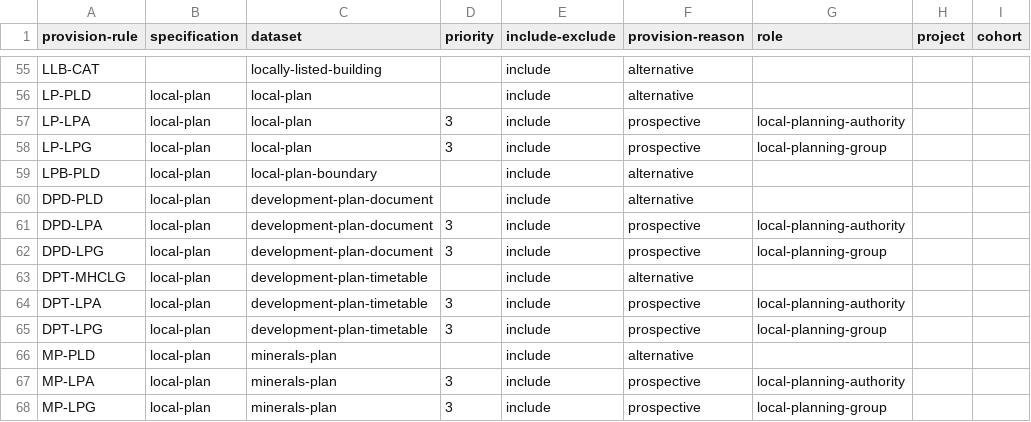
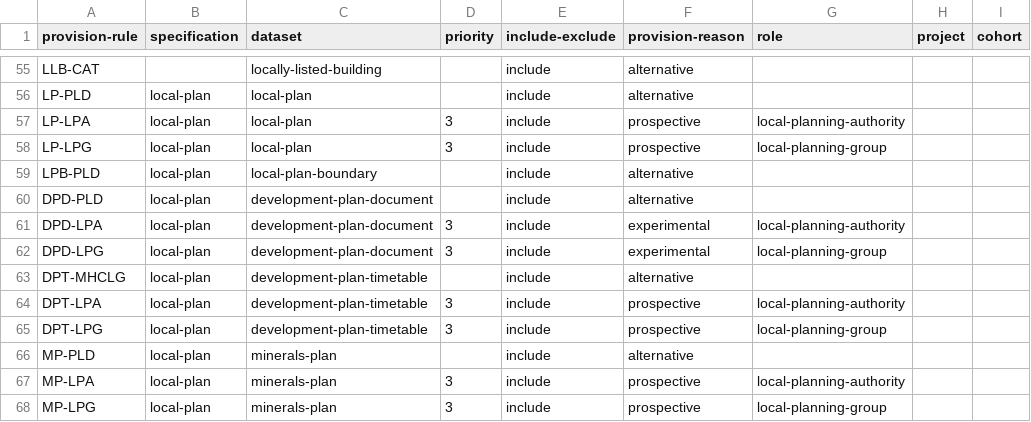
Before and after one commit to digital-land/specification, a CSV file: content/provision-rule.csv, drawn as a sheet; only a part is shown, gaps mark what is left out; the diff names each change by its address in the sheet, - before the commit and + after, or states it on an @@ line.

Commit message:
Change DPD-LPA and DPD-LPG to experimental status

```diff
--- a/content/provision-rule.csv
+++ b/content/provision-rule.csv
-F61:F62 (provision-reason): prospective
+F61:F62 (provision-reason): experimental
```
